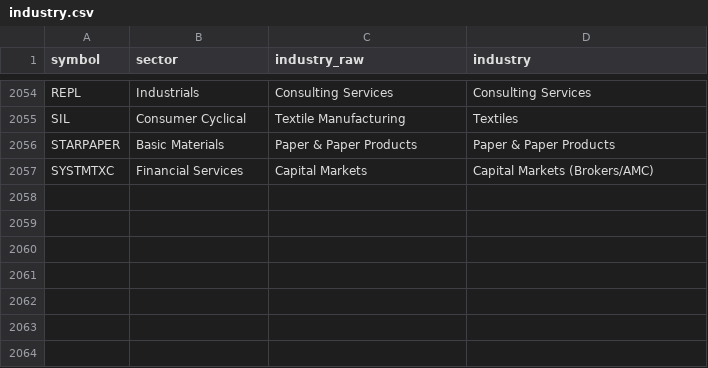
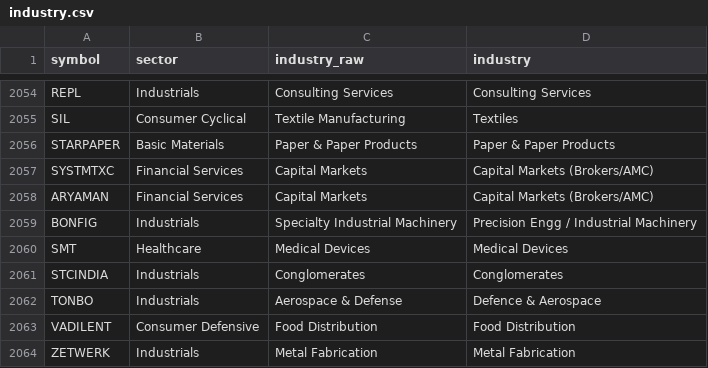
Before and after one commit to mehtaaman53/smart-money, a CSV file: data/industry.csv, drawn as a sheet; only a part is shown, gaps mark what is left out; the diff names each change by its address in the sheet, - before the commit and + after, or states it on an @@ line.

```diff
--- a/data/industry.csv
+++ b/data/industry.csv
+row 2058: ARYAMAN | Financial Services | Capital Markets | Capital Markets (Brokers/AMC)
+row 2059: BONFIG | Industrials | Specialty Industrial Machinery | Precision Engg / Industrial Machinery
+row 2060: SMT | Healthcare | Medical Devices | Medical Devices
+row 2061: STCINDIA | Industrials | Conglomerates | Conglomerates
+row 2062: TONBO | Industrials | Aerospace & Defense | Defence & Aerospace
+row 2063: VADILENT | Consumer Defensive | Food Distribution | Food Distribution
+row 2064: ZETWERK | Industrials | Metal Fabrication | Metal Fabrication
```
Also changed, not shown: data/bands.csv, data/stages.csv, 6 other files.
